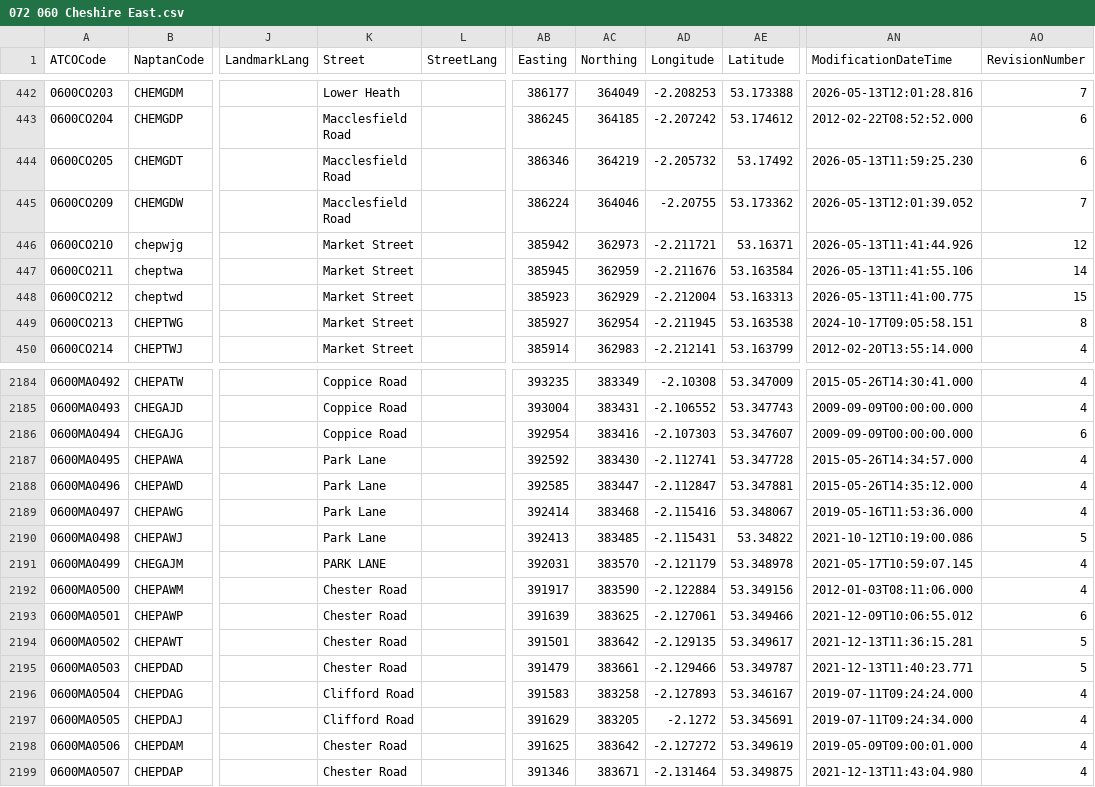
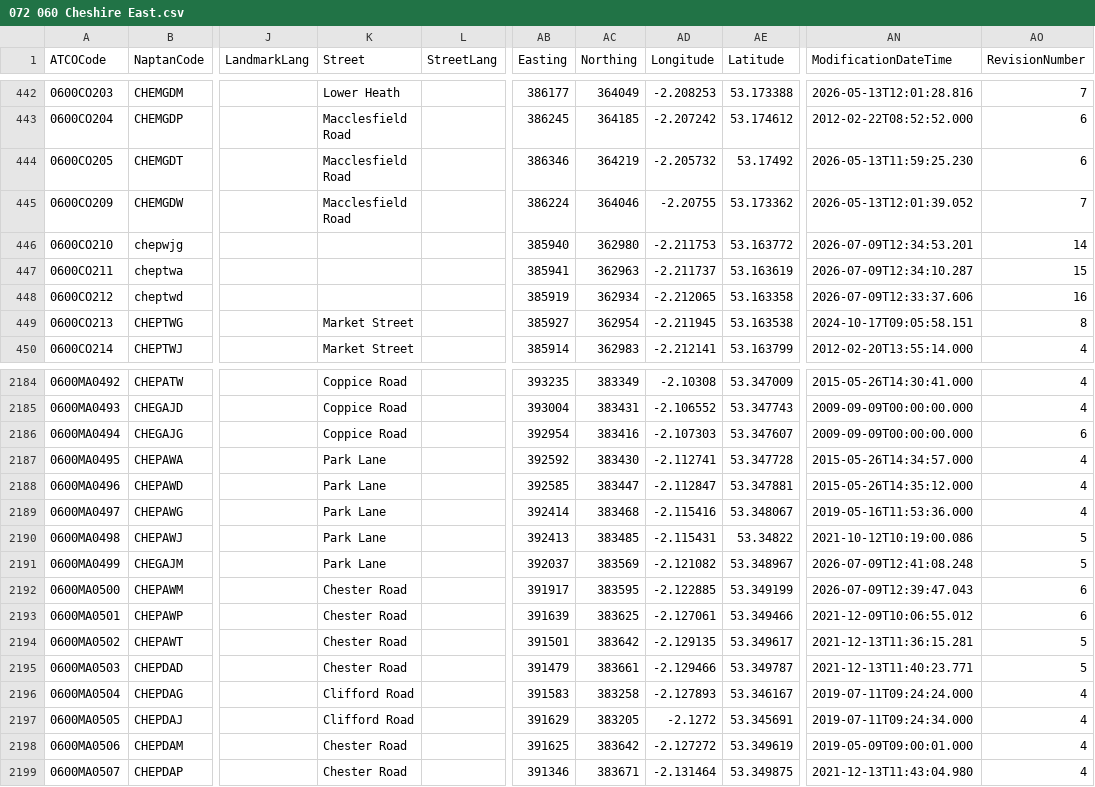
Before and after one commit to bustimes/scrapings, a CSV file: naptan/072 060 Cheshire East.csv, drawn as a sheet; only a part is shown, gaps mark what is left out; the diff covers the shown part only; the diff names each change by its address in the sheet, - before the commit and + after, or states it on an @@ line.

```diff
--- a/naptan/072 060 Cheshire East.csv
+++ b/naptan/072 060 Cheshire East.csv
-K446:K448 (Street): Market Street
+K446:K448 (Street): (empty)
-AB446 (Easting): 385942
+AB446 (Easting): 385940
-AC446 (Northing): 362973
+AC446 (Northing): 362980
-AD446 (Longitude): -2.211721
+AD446 (Longitude): -2.211753
-AE446 (Latitude): 53.16371
+AE446 (Latitude): 53.163772
-AN446 (ModificationDateTime): 2026-05-13T11:41:44.926
+AN446 (ModificationDateTime): 2026-07-09T12:34:53.201
-AO446 (RevisionNumber): 12
+AO446 (RevisionNumber): 14
-AB447 (Easting): 385945
+AB447 (Easting): 385941
-AC447 (Northing): 362959
+AC447 (Northing): 362963
-AD447 (Longitude): -2.211676
+AD447 (Longitude): -2.211737
-AE447 (Latitude): 53.163584
+AE447 (Latitude): 53.163619
-AN447 (ModificationDateTime): 2026-05-13T11:41:55.106
+AN447 (ModificationDateTime): 2026-07-09T12:34:10.287
-AO447 (RevisionNumber): 14
+AO447 (RevisionNumber): 15
-AB448 (Easting): 385923
+AB448 (Easting): 385919
-AC448 (Northing): 362929
+AC448 (Northing): 362934
-AD448 (Longitude): -2.212004
+AD448 (Longitude): -2.212065
-AE448 (Latitude): 53.163313
+AE448 (Latitude): 53.163358
-AN448 (ModificationDateTime): 2026-05-13T11:41:00.775
+AN448 (ModificationDateTime): 2026-07-09T12:33:37.606
-AO448 (RevisionNumber): 15
+AO448 (RevisionNumber): 16
-K2191 (Street): PARK LANE
+K2191 (Street): Park Lane
-AB2191 (Easting): 392031
+AB2191 (Easting): 392037
-AC2191 (Northing): 383570
+AC2191 (Northing): 383569
-AD2191 (Longitude): -2.121179
+AD2191 (Longitude): -2.121082
-AE2191 (Latitude): 53.348978
+AE2191 (Latitude): 53.348967
-AN2191 (ModificationDateTime): 2021-05-17T10:59:07.145
+AN2191 (ModificationDateTime): 2026-07-09T12:41:08.248
-AO2191 (RevisionNumber): 4
+AO2191 (RevisionNumber): 5
-AC2192 (Northing): 383590
+AC2192 (Northing): 383595
-AD2192 (Longitude): -2.122884
+AD2192 (Longitude): -2.122885
-AE2192 (Latitude): 53.349156
+AE2192 (Latitude): 53.349199
-AN2192 (ModificationDateTime): 2012-01-03T08:11:06.000
+AN2192 (ModificationDateTime): 2026-07-09T12:39:47.043
-AO2192 (RevisionNumber): 4
+AO2192 (RevisionNumber): 6
```
Also changed, not shown: 109 edited cells elsewhere in this file, naptan/004 532 Blaenau Gwent.csv, naptan/007 551 Bridgend.csv, 2 other files.
